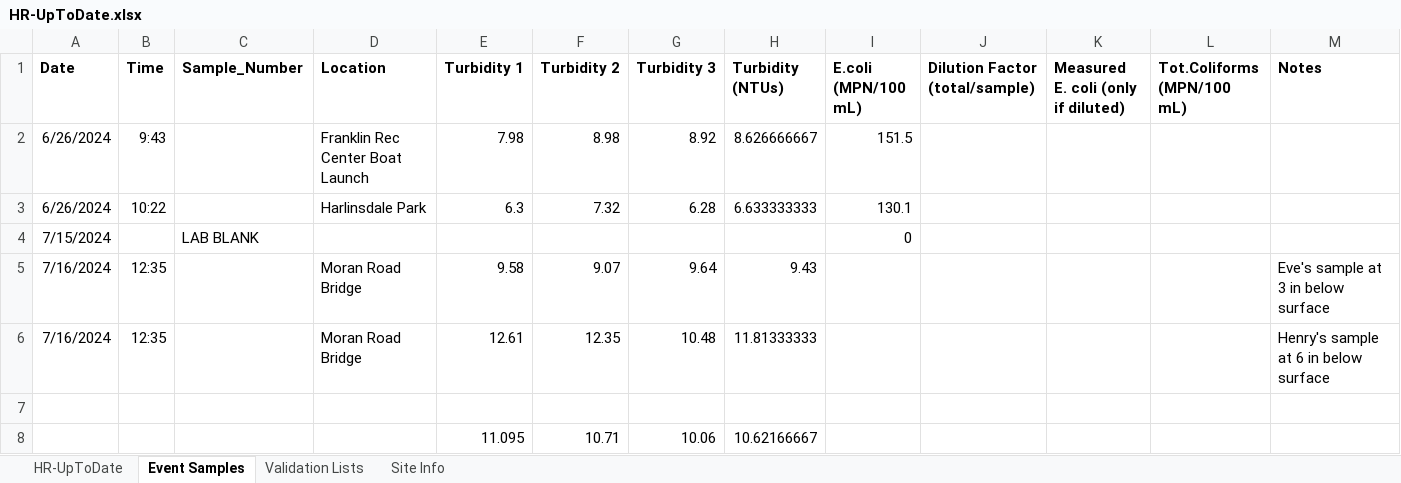
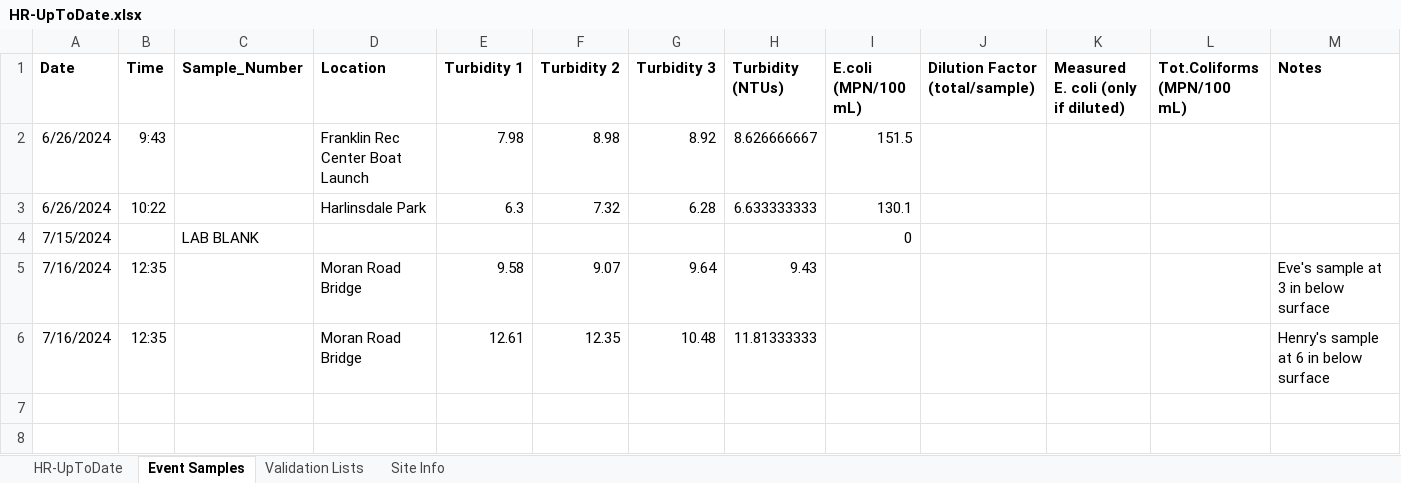
Before and after one commit to rjwood11/Water_Watch_Prototype, an Excel workbook: HR-UpToDate.xlsx, sheet Event Samples, drawn as a sheet; values as stored, in another font and other column widths than the file's, no borders; the diff names each change by its address in the sheet, - before the commit and + after, or states it on an @@ line.

```diff
--- a/HR-UpToDate.xlsx (sheet Event Samples)
+++ b/HR-UpToDate.xlsx (sheet Event Samples)
-row 7: (empty)
-row 8:  |  |  |  | 11.095 | 10.71 | 10.06 | 10.62166667
```
Also changed, not shown: sheet HR-UpToDate, sheet Site Info, sheet Validation Lists, 1 other file.
